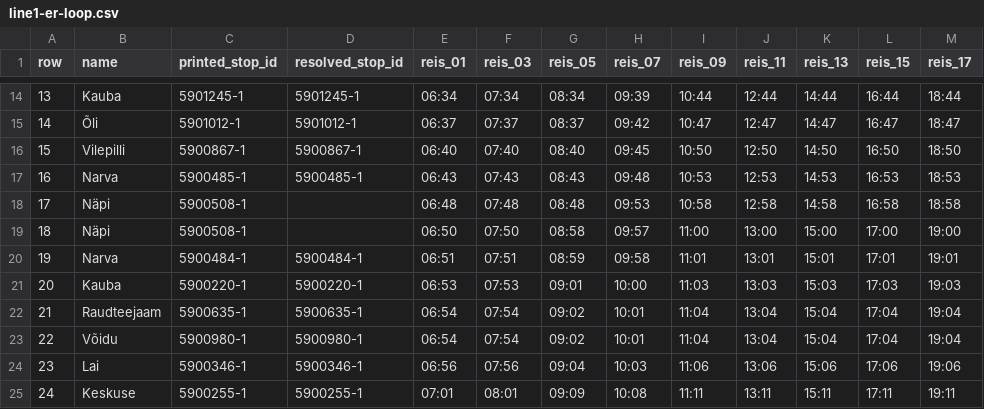
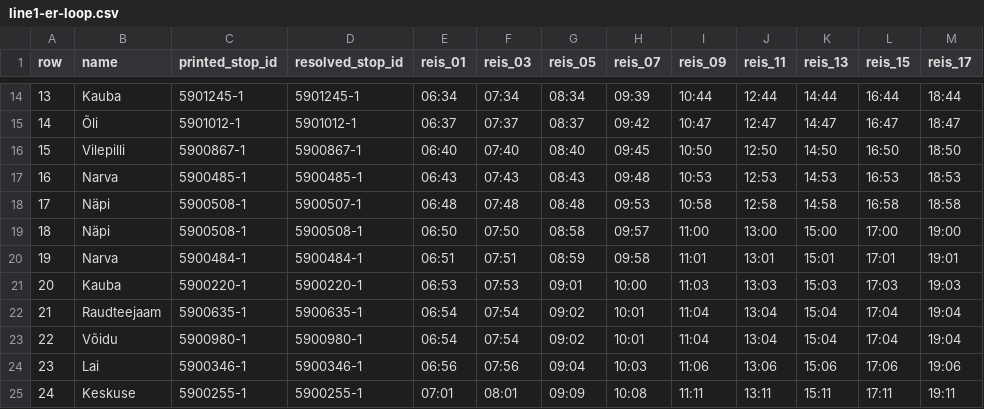
Before and after one commit to Fuuduuu/AnniVibez, a CSV file: data/bus/rakvere/2026-09-13/tables/line1-er-loop.csv, drawn as a sheet; only a part is shown, gaps mark what is left out.

Commit message:
data: resolve Rakvere stop identities

```diff
--- a/data/bus/rakvere/2026-09-13/tables/line1-er-loop.csv
+++ b/data/bus/rakvere/2026-09-13/tables/line1-er-loop.csv
@@ -17,4 +17,4 @@ row,name,printed_stop_id,resolved_stop_id,reis_01,reis_03,reis_05,reis_07,reis_0
 16,Narva,5900485-1,5900485-1,06:43,07:43,08:43,09:48,10:53,12:53,14:53,16:53,18:53
-17,Näpi,5900508-1,,06:48,07:48,08:48,09:53,10:58,12:58,14:58,16:58,18:58
-18,Näpi,5900508-1,,06:50,07:50,08:58,09:57,11:00,13:00,15:00,17:00,19:00
+17,Näpi,5900508-1,5900507-1,06:48,07:48,08:48,09:53,10:58,12:58,14:58,16:58,18:58
+18,Näpi,5900508-1,5900508-1,06:50,07:50,08:58,09:57,11:00,13:00,15:00,17:00,19:00
 19,Narva,5900484-1,5900484-1,06:51,07:51,08:59,09:58,11:01,13:01,15:01,17:01,19:01
```
Also changed, not shown: data/bus/rakvere/2026-09-13/tables/line1-l-loop.csv, data/bus/rakvere/2026-09-13/tables/line1-p-loop.csv, 7 other files.
